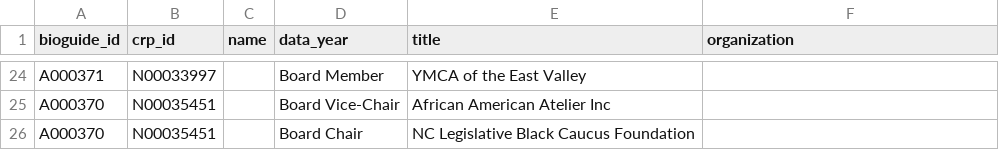
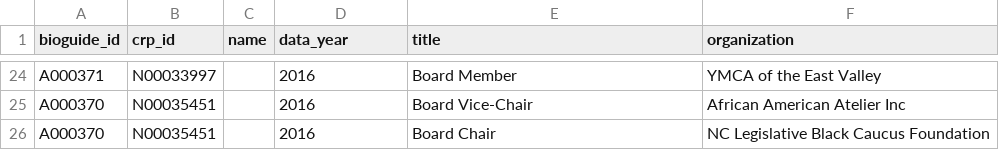
Before and after one commit to podarallarachana/Congressional_Finance_Data, a CSV file: csv/CandidatePositionsTable.csv, drawn as a sheet; only a part is shown, gaps mark what is left out; the diff covers the shown part only; the diff names each change by its address in the sheet, - before the commit and + after, or states it on an @@ line.

```diff
--- a/csv/CandidatePositionsTable.csv
+++ b/csv/CandidatePositionsTable.csv
-D24 (data_year): Board Member
+D24 (data_year): 2016
-E24 (title): YMCA of the East Valley
+E24 (title): Board Member
-F24 (organization): (empty)
+F24 (organization): YMCA of the East Valley
-D25 (data_year): Board Vice-Chair
+D25 (data_year): 2016
-E25 (title): African American Atelier Inc
+E25 (title): Board Vice-Chair
-F25 (organization): (empty)
+F25 (organization): African American Atelier Inc
-D26 (data_year): Board Chair
+D26 (data_year): 2016
-E26 (title): NC Legislative Black Caucus Foundation
+E26 (title): Board Chair
-F26 (organization): (empty)
+F26 (organization): NC Legislative Black Caucus Foundation
```
Also changed, not shown: 66 edited cells elsewhere in this file, csv/CandidateAssetTable.csv, csv/CandidateTransactionTable.csv.
